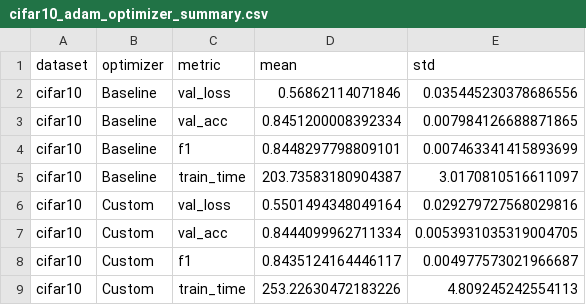
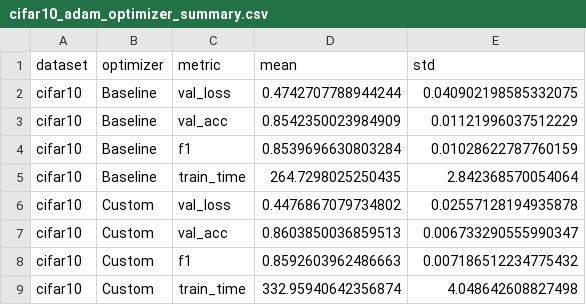
Before and after one commit to YunInSung/diagonal-hessian-cnn, a CSV file: optimizer_benchmark_results/AdamVsCustom/cifar10_adam_optimizer_summary.csv, drawn as a sheet.

```diff
--- a/optimizer_benchmark_results/AdamVsCustom/cifar10_adam_optimizer_summary.csv
+++ b/optimizer_benchmark_results/AdamVsCustom/cifar10_adam_optimizer_summary.csv
@@ -1,9 +1,9 @@
 dataset,optimizer,metric,mean,std
-cifar10,Baseline,val_loss,0.56862114071846,0.035445230378686556
-cifar10,Baseline,val_acc,0.8451200008392334,0.007984126688871865
-cifar10,Baseline,f1,0.8448297798809101,0.007463341415893699
-cifar10,Baseline,train_time,203.73583180904387,3.0170810516611097
-cifar10,Custom,val_loss,0.5501494348049164,0.029279727568029816
-cifar10,Custom,val_acc,0.8444099962711334,0.0053931035319004705
-cifar10,Custom,f1,0.8435124164446117,0.004977573021966687
-cifar10,Custom,train_time,253.22630472183226,4.809245242554113
+cifar10,Baseline,val_loss,0.4742707788944244,0.040902198585332075
+cifar10,Baseline,val_acc,0.8542350023984909,0.01121996037512229
+cifar10,Baseline,f1,0.8539696630803284,0.01028622787760159
+cifar10,Baseline,train_time,264.7298025250435,2.842368570054064
+cifar10,Custom,val_loss,0.4476867079734802,0.02557128194935878
+cifar10,Custom,val_acc,0.8603850036859513,0.006733290555990347
+cifar10,Custom,f1,0.8592603962486663,0.007186512234775432
+cifar10,Custom,train_time,332.95940642356874,4.048642608827498
```
Also changed, not shown: optimizer_benchmark_results/AdamVsCustom/cifar100_adam_optimizer_metrics.csv, optimizer_benchmark_results/AdamVsCustom/cifar100_adam_optimizer_summary.csv, 15 other files.
